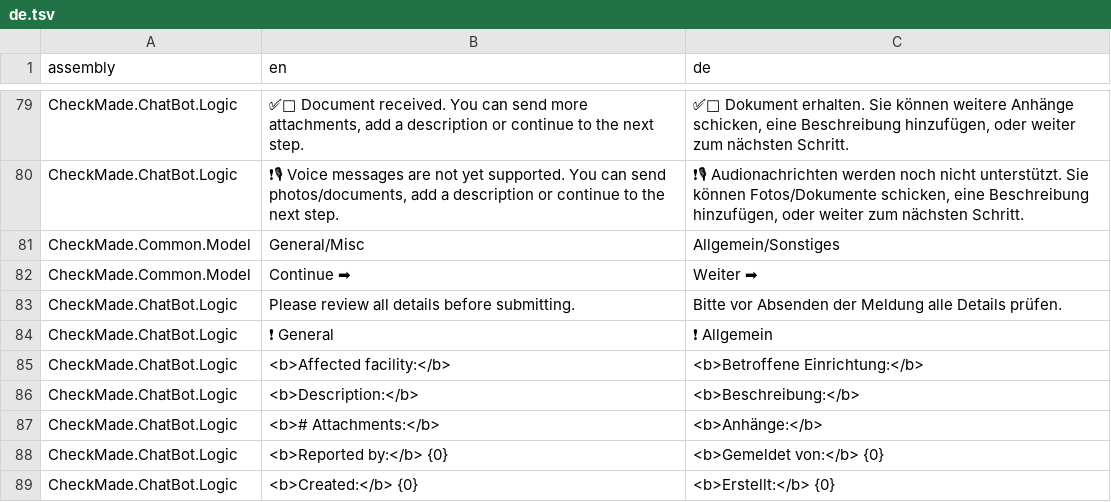
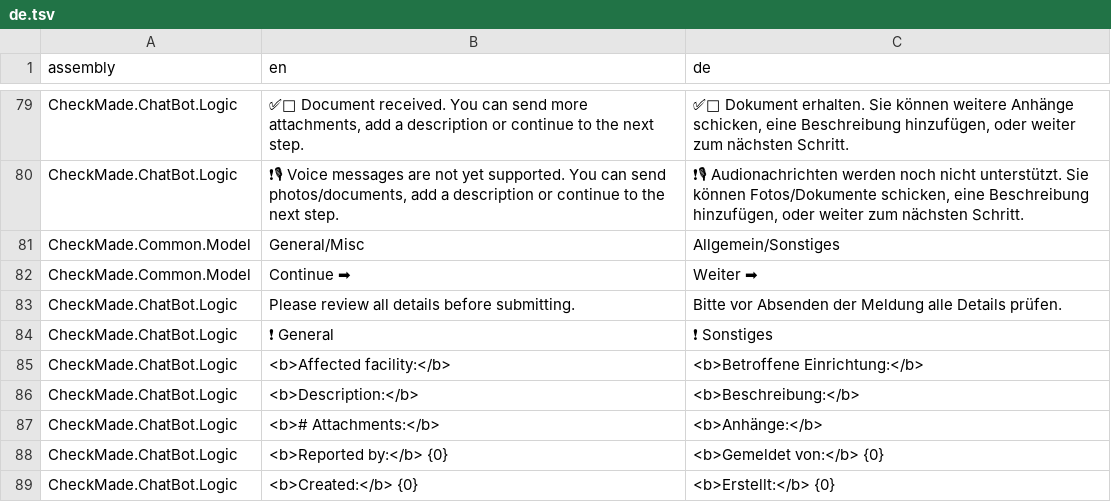
Before and after one commit to CheckMadeLtd/CheckMade, a TSV file: Src/CheckMade.Common.Utils/UiTranslation/TargetLanguages/de.tsv, drawn as a sheet; only a part is shown, gaps mark what is left out; the diff names each change by its address in the sheet, - before the commit and + after, or states it on an @@ line.

Commit message:
Allgemein -> Sonstiges

```diff
--- a/Src/CheckMade.Common.Utils/UiTranslation/TargetLanguages/de.tsv
+++ b/Src/CheckMade.Common.Utils/UiTranslation/TargetLanguages/de.tsv
-C84 (de): ❗ Allgemein
+C84 (de): ❗ Sonstiges
```
